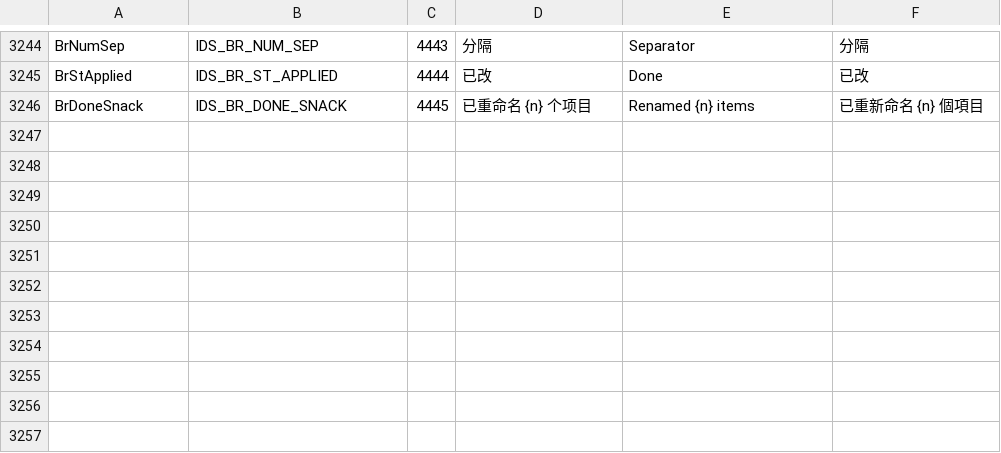
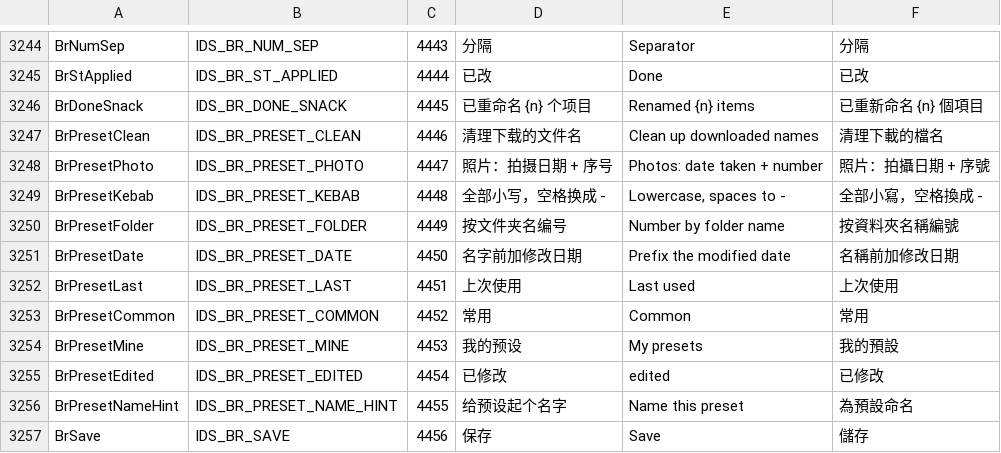
Before and after one commit to 0xheguoxing/pulse, a TSV file: tools/l10n/catalog.tsv, drawn as a sheet; only a part is shown, gaps mark what is left out; the diff names each change by its address in the sheet, - before the commit and + after, or states it on an @@ line.

Commit message:
rename: add presets to the batch rename dialog
The preset row now works. Five built-in presets cover the common jobs
(clean up downloaded names, photos by date taken, lowercase with dashes,
number by folder, prefix the modified date), and the dialog opens with the
first. 保存为预设 names the current steps in place; saved presets and the
steps of the last rename live in %LOCALAPPDATA%\Pulse\rename_presets.json.
The dropdown marks a preset as edited once its steps change.

Edit fields under an open menu now hide and draw as text, so they no longer
show through the menu.

```diff
--- a/tools/l10n/catalog.tsv
+++ b/tools/l10n/catalog.tsv
+row 3247: BrPresetClean | IDS_BR_PRESET_CLEAN | 4446 | 清理下载的文件名 | Clean up downloaded names | 清理下載的檔名
+row 3248: BrPresetPhoto | IDS_BR_PRESET_PHOTO | 4447 | 照片：拍摄日期 + 序号 | Photos: date taken + number | 照片：拍攝日期 + 序號
+row 3249: BrPresetKebab | IDS_BR_PRESET_KEBAB | 4448 | 全部小写，空格换成 - | Lowercase, spaces to - | 全部小寫，空格換成 -
+row 3250: BrPresetFolder | IDS_BR_PRESET_FOLDER | 4449 | 按文件夹名编号 | Number by folder name | 按資料夾名稱編號
+row 3251: BrPresetDate | IDS_BR_PRESET_DATE | 4450 | 名字前加修改日期 | Prefix the modified date | 名稱前加修改日期
+row 3252: BrPresetLast | IDS_BR_PRESET_LAST | 4451 | 上次使用 | Last used | 上次使用
+row 3253: BrPresetCommon | IDS_BR_PRESET_COMMON | 4452 | 常用 | Common | 常用
+row 3254: BrPresetMine | IDS_BR_PRESET_MINE | 4453 | 我的预设 | My presets | 我的預設
+row 3255: BrPresetEdited | IDS_BR_PRESET_EDITED | 4454 | 已修改 | edited | 已修改
+row 3256: BrPresetNameHint | IDS_BR_PRESET_NAME_HINT | 4455 | 给预设起个名字 | Name this preset | 為預設命名
+row 3257: BrSave | IDS_BR_SAVE | 4456 | 保存 | Save | 儲存
```
Also changed, not shown: 9 other files.
